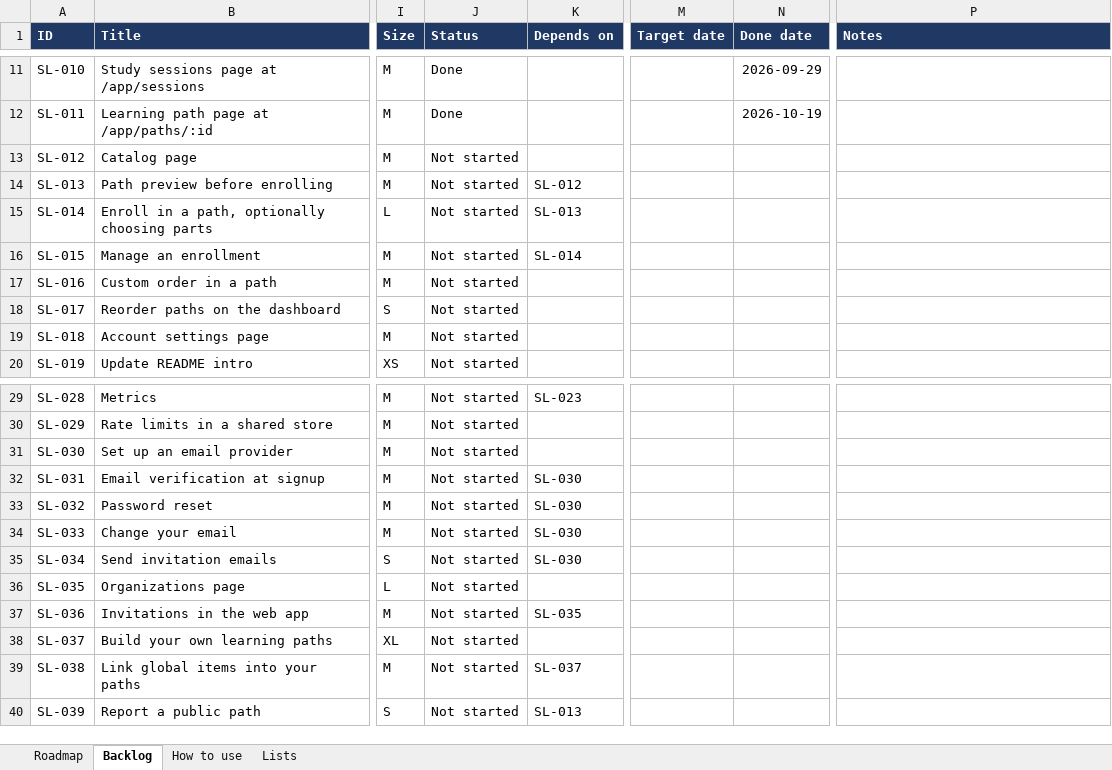
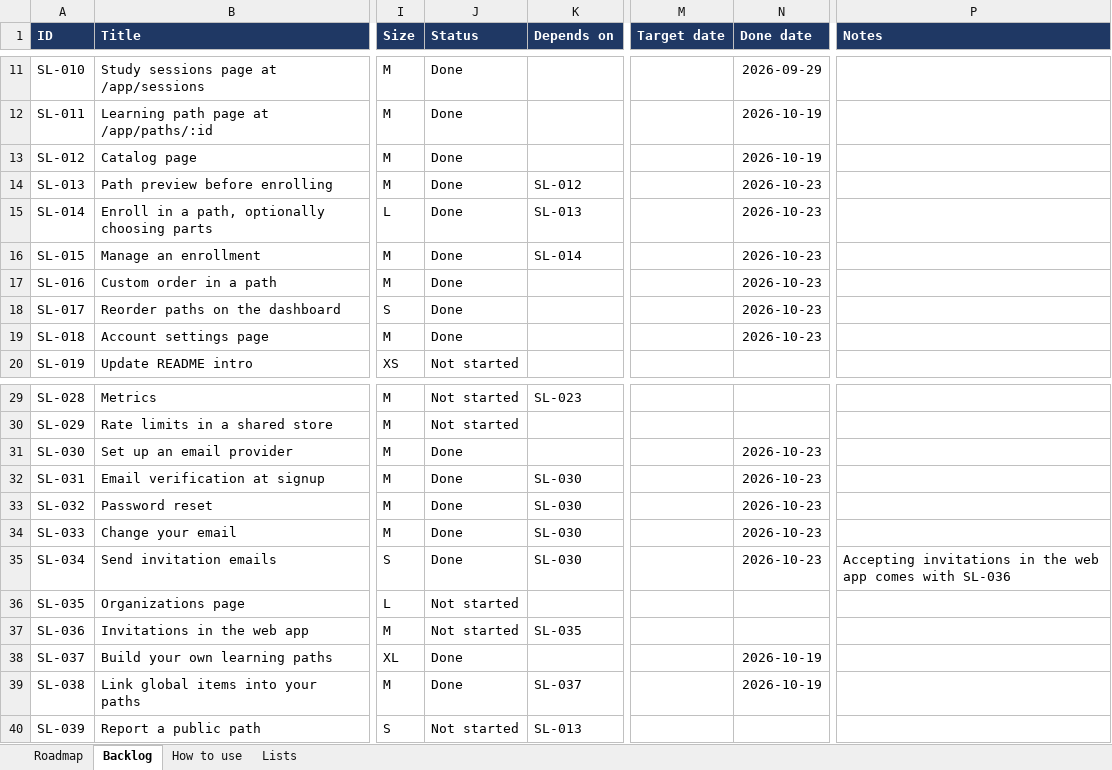
Before and after one commit to coolsamk7/gradiaqo, an Excel workbook: roadmap.xlsx, sheet Backlog, drawn as a sheet; only a part is shown, gaps mark what is left out; values as stored, in another font and other column widths than the file's, no borders; conditional formats and table styles not drawn; the diff covers the shown part only; the diff names each change by its address in the sheet, - before the commit and + after, or states it on an @@ line.

```diff
--- a/roadmap.xlsx (sheet Backlog)
+++ b/roadmap.xlsx (sheet Backlog)
-J13:J19 (Status): Not started
+J13:J19 (Status): Done
-N13 (Done date): (empty)
+N13 (Done date): 2026-10-19
-N14:N19 (Done date): (empty)
+N14:N19 (Done date): 2026-10-23
-J31:J35 (Status): Not started
+J31:J35 (Status): Done
-N31:N35 (Done date): (empty)
+N31:N35 (Done date): 2026-10-23
-P35 (Notes): (empty)
+P35 (Notes): Accepting invitations in the web app comes with SL-036
-J38:J39 (Status): Not started
+J38:J39 (Status): Done
-N38:N39 (Done date): (empty)
+N38:N39 (Done date): 2026-10-19
```
Also changed, not shown: 9 edited cells elsewhere in this sheet, sheet Roadmap.
